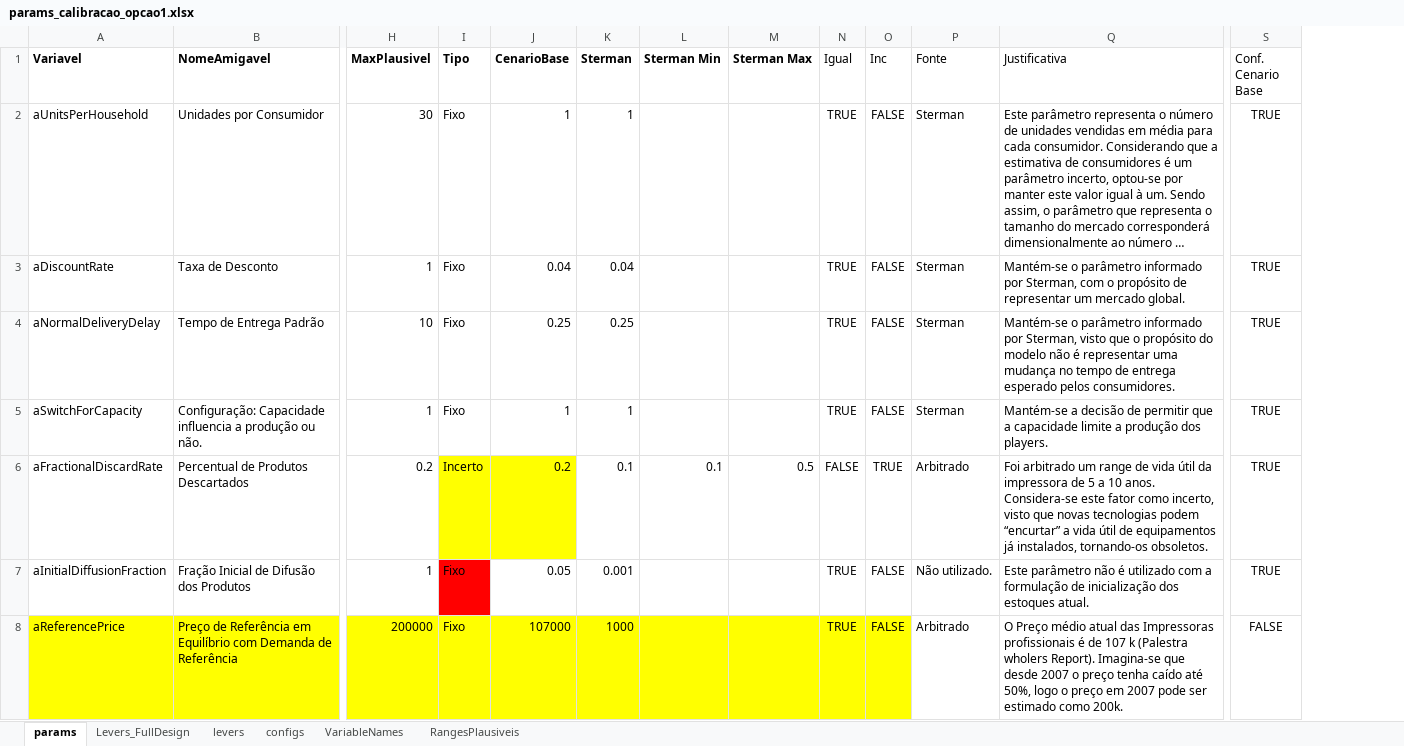
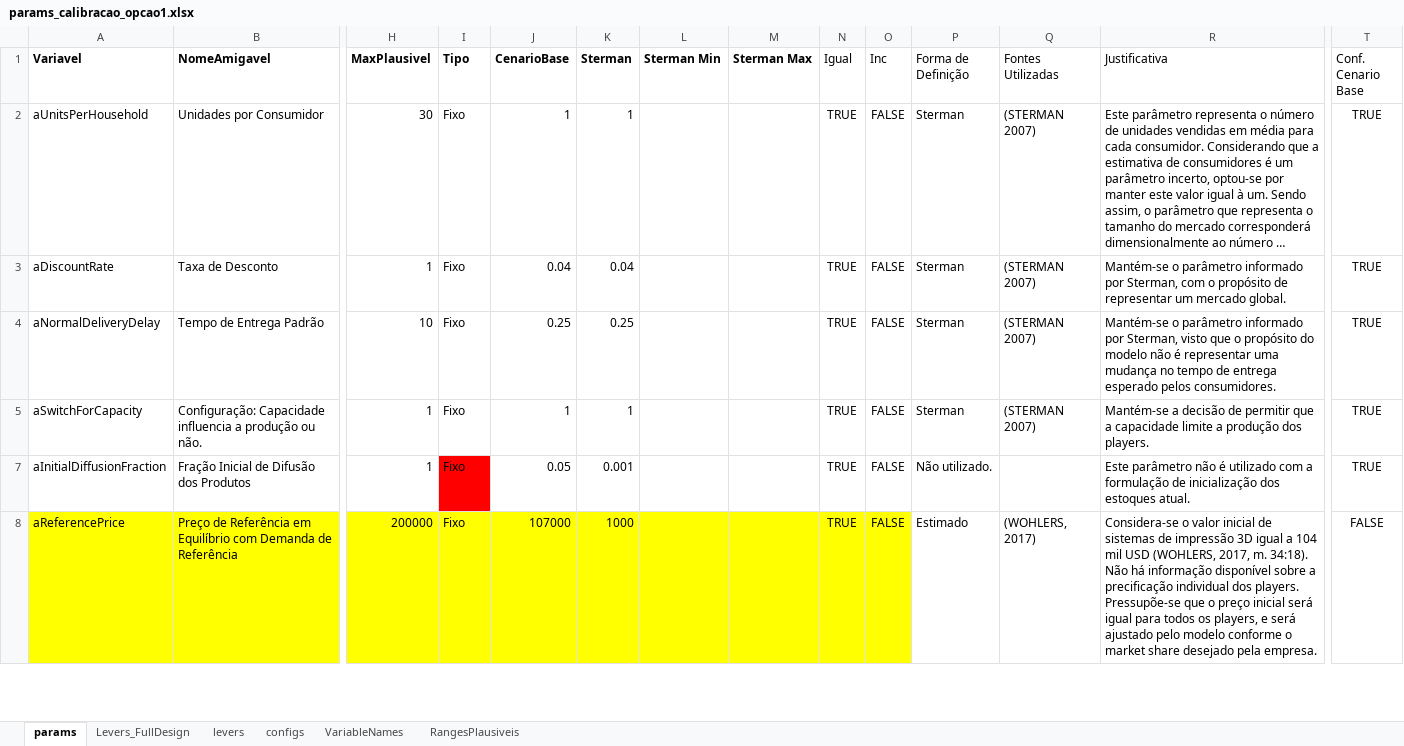
Before and after one commit to pedroliman/ms-rdm-dissertation, an Excel workbook: models/dissertation-model/modelo-R/calibracao/params_calibracao_opcao1.xlsx, sheet params, drawn as a sheet; only a part is shown, gaps mark what is left out; long unchanged cells end in …; values as stored, in another font and other column widths than the file's, no borders; removed rows and columns are numbered as before the commit, all else as after; rows hold the shown columns only; the diff covers the shown part only; the diff names each change by its address in the sheet, - before the commit and + after, or states it on an @@ line.

```diff
--- a/models/dissertation-model/modelo-R/calibracao/params_calibracao_opcao1.xlsx (sheet params)
+++ b/models/dissertation-model/modelo-R/calibracao/params_calibracao_opcao1.xlsx (sheet params)
+column Q (Fontes Utilizadas), rows 2-8: (STERMAN 2007) | (STERMAN 2007) | (STERMAN 2007) | (STERMAN 2007) |  | (WOHLERS, 2017)
-P1: Fonte
+P1: Forma de Definição
@@ row 6 hidden: aFractionalDiscardRate | Percentual de Produtos Descartados | 0.2 | Incerto | 0.2 | 0.1 | 0.1 | 0.5 | FALSE | TRUE | Arbitrado | Foi arbitrado um range de vida útil da impressora de 5 a 10 anos. Considera-se este fator como incerto, visto que novas tecnologias podem “encurtar” a vida útil de equipamentos já instalados, tornando-os obsoletos. | TRUE @@
-P8 (Forma de Definição): Arbitrado
+P8 (Forma de Definição): Estimado
-R8 (Justificativa): O Preço médio atual das Impressoras profissionais é de 107 k (Palestra wholers Report). Imagina-se que desde 2007 o preço tenha caído até 50%, logo o preço em 2007 pode ser estimado como 200k.
+R8 (Justificativa): Considera-se o valor inicial de sistemas de impressão 3D igual a 104 mil USD (WOHLERS, 2017, m. 34:18). Não há informação disponível sobre a precificação individual dos players. Pressupõe-se que o preço inicial será igual para todos os players, e será ajustado pelo modelo conforme o market share desejado pela empresa.
```
Also changed, not shown: 13 removed rows, 26 hidden or unhidden rows and 46 edited cells elsewhere in this sheet, hidden cells, models/dissertation-model/modelo-R/calibracao/dados_calibracao.xlsx, models/dissertation-model/modelo-R/calibracao/params_calibracao_com_estrategia_v2.xlsx, 1 other file.
